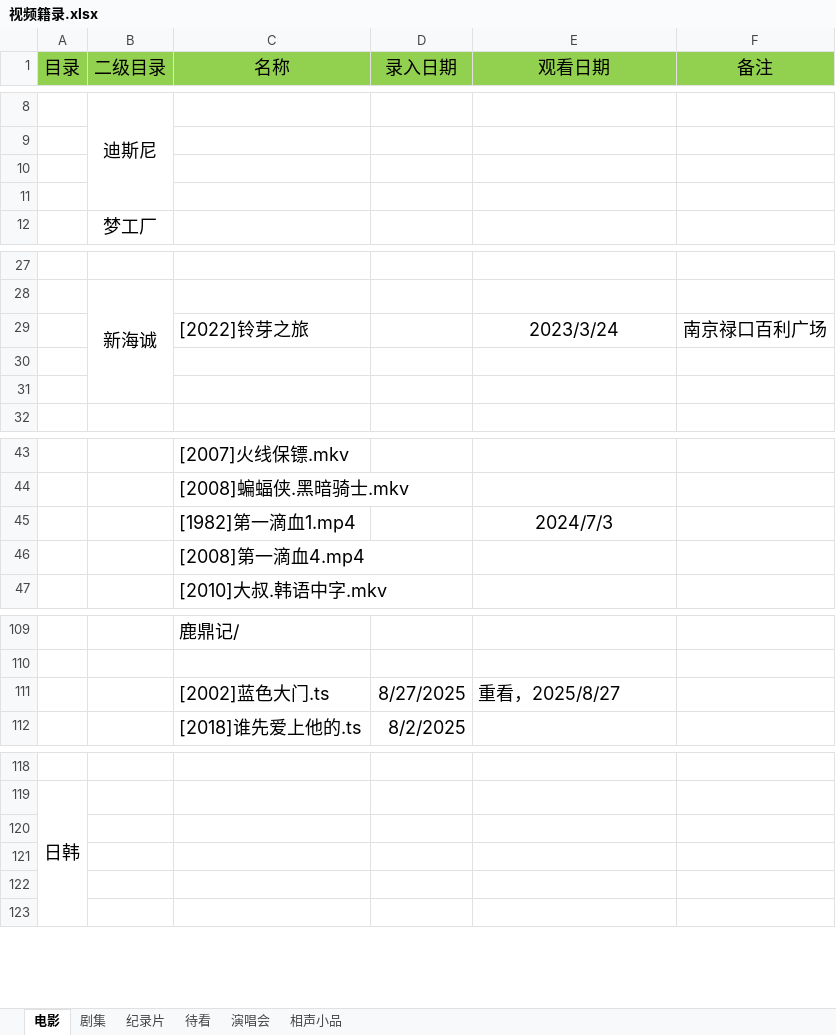
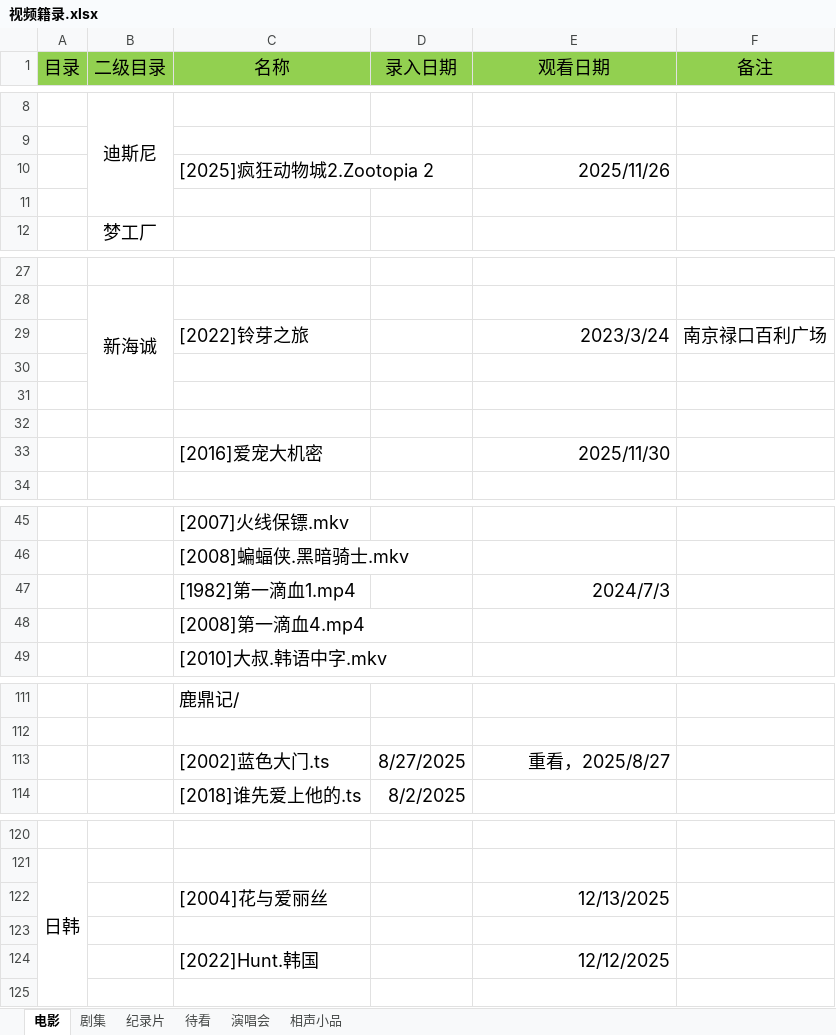
Before and after one commit to RockyChing/yxiang, an Excel workbook: 印象文集/视频籍录.xlsx, sheet 电影, drawn as a sheet; only a part is shown, gaps mark what is left out; values as stored, in another font and other column widths than the file's, no borders; removed rows and columns are numbered as before the commit, all else as after; the diff covers the shown part only; the diff names each change by its address in the sheet, - before the commit and + after, or states it on an @@ line.

Commit message:
Update 印象文集.epub
Signed-off-by: RockyChing <zdh1021680772@163.com>

```diff
--- a/印象文集/视频籍录.xlsx (sheet 电影)
+++ b/印象文集/视频籍录.xlsx (sheet 电影)
-row 10: (empty)
+row 10:  |  | [2025]疯狂动物城2.Zootopia 2 |  | 2025/11/26
-E29 alignment: center
+E29 alignment: right
+row 32: (empty)
+row 33:  |  | [2016]爱宠大机密 |  | 2025/11/30
-E47 alignment: center
+E47 alignment: right
-E113 alignment: left
+E113 alignment: right
+row 122:  |  | [2004]花与爱丽丝 |  | 12/13/2025
-row 124: (empty)
+row 124:  |  | [2022]Hunt.韩国 |  | 12/12/2025
-row 122: (empty)
```
Also changed, not shown: cell formats elsewhere in this sheet, sheet 剧集, 1 other file.
